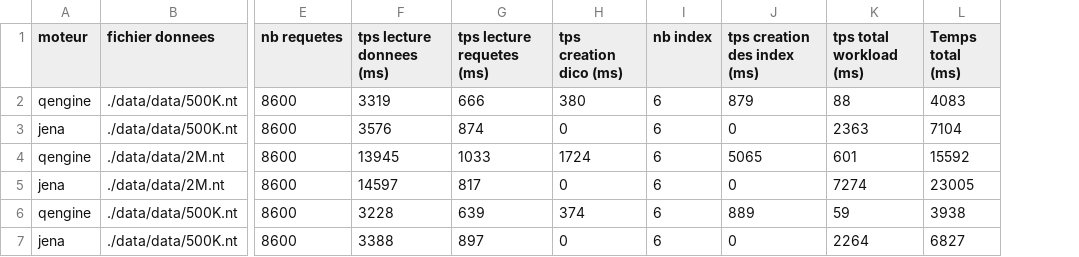
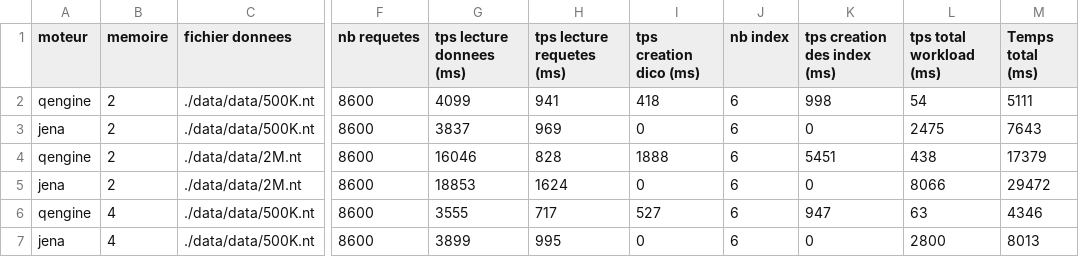
Before and after one commit to dneial/mini-rdf, a CSV file: output/bench/time_monitoring.csv, drawn as a sheet; only a part is shown, gaps mark what is left out; addresses are those after the commit; the diff covers the shown part only; the diff names each change by its address in the sheet, - before the commit and + after, or states it on an @@ line.

```diff
--- a/output/bench/time_monitoring.csv
+++ b/output/bench/time_monitoring.csv
+column B (memoire), rows 2-7: 2 | 2 | 2 | 2 | 4 | 4
-G2 (tps lecture donnees (ms)): 3319
+G2 (tps lecture donnees (ms)): 4099
-H2 (tps lecture requetes (ms)): 666
+H2 (tps lecture requetes (ms)): 941
-I2 (tps creation dico (ms)): 380
+I2 (tps creation dico (ms)): 418
-K2 (tps creation des index (ms)): 879
+K2 (tps creation des index (ms)): 998
-L2 (tps total workload (ms)): 88
+L2 (tps total workload (ms)): 54
-M2 (Temps total (ms)): 4083
+M2 (Temps total (ms)): 5111
-G3 (tps lecture donnees (ms)): 3576
+G3 (tps lecture donnees (ms)): 3837
-H3 (tps lecture requetes (ms)): 874
+H3 (tps lecture requetes (ms)): 969
-L3 (tps total workload (ms)): 2363
+L3 (tps total workload (ms)): 2475
-M3 (Temps total (ms)): 7104
+M3 (Temps total (ms)): 7643
-G4 (tps lecture donnees (ms)): 13945
+G4 (tps lecture donnees (ms)): 16046
-H4 (tps lecture requetes (ms)): 1033
+H4 (tps lecture requetes (ms)): 828
-I4 (tps creation dico (ms)): 1724
+I4 (tps creation dico (ms)): 1888
-K4 (tps creation des index (ms)): 5065
+K4 (tps creation des index (ms)): 5451
-L4 (tps total workload (ms)): 601
+L4 (tps total workload (ms)): 438
-M4 (Temps total (ms)): 15592
+M4 (Temps total (ms)): 17379
-G5 (tps lecture donnees (ms)): 14597
+G5 (tps lecture donnees (ms)): 18853
-H5 (tps lecture requetes (ms)): 817
+H5 (tps lecture requetes (ms)): 1624
-L5 (tps total workload (ms)): 7274
+L5 (tps total workload (ms)): 8066
-M5 (Temps total (ms)): 23005
+M5 (Temps total (ms)): 29472
-G6 (tps lecture donnees (ms)): 3228
+G6 (tps lecture donnees (ms)): 3555
-H6 (tps lecture requetes (ms)): 639
+H6 (tps lecture requetes (ms)): 717
-I6 (tps creation dico (ms)): 374
+I6 (tps creation dico (ms)): 527
-K6 (tps creation des index (ms)): 889
+K6 (tps creation des index (ms)): 947
-L6 (tps total workload (ms)): 59
+L6 (tps total workload (ms)): 63
-M6 (Temps total (ms)): 3938
+M6 (Temps total (ms)): 4346
-G7 (tps lecture donnees (ms)): 3388
+G7 (tps lecture donnees (ms)): 3899
-H7 (tps lecture requetes (ms)): 897
+H7 (tps lecture requetes (ms)): 995
-L7 (tps total workload (ms)): 2264
+L7 (tps total workload (ms)): 2800
-M7 (Temps total (ms)): 6827
+M7 (Temps total (ms)): 8013
```
Also changed, not shown: 30 edited cells elsewhere in this file, 6 other files.
